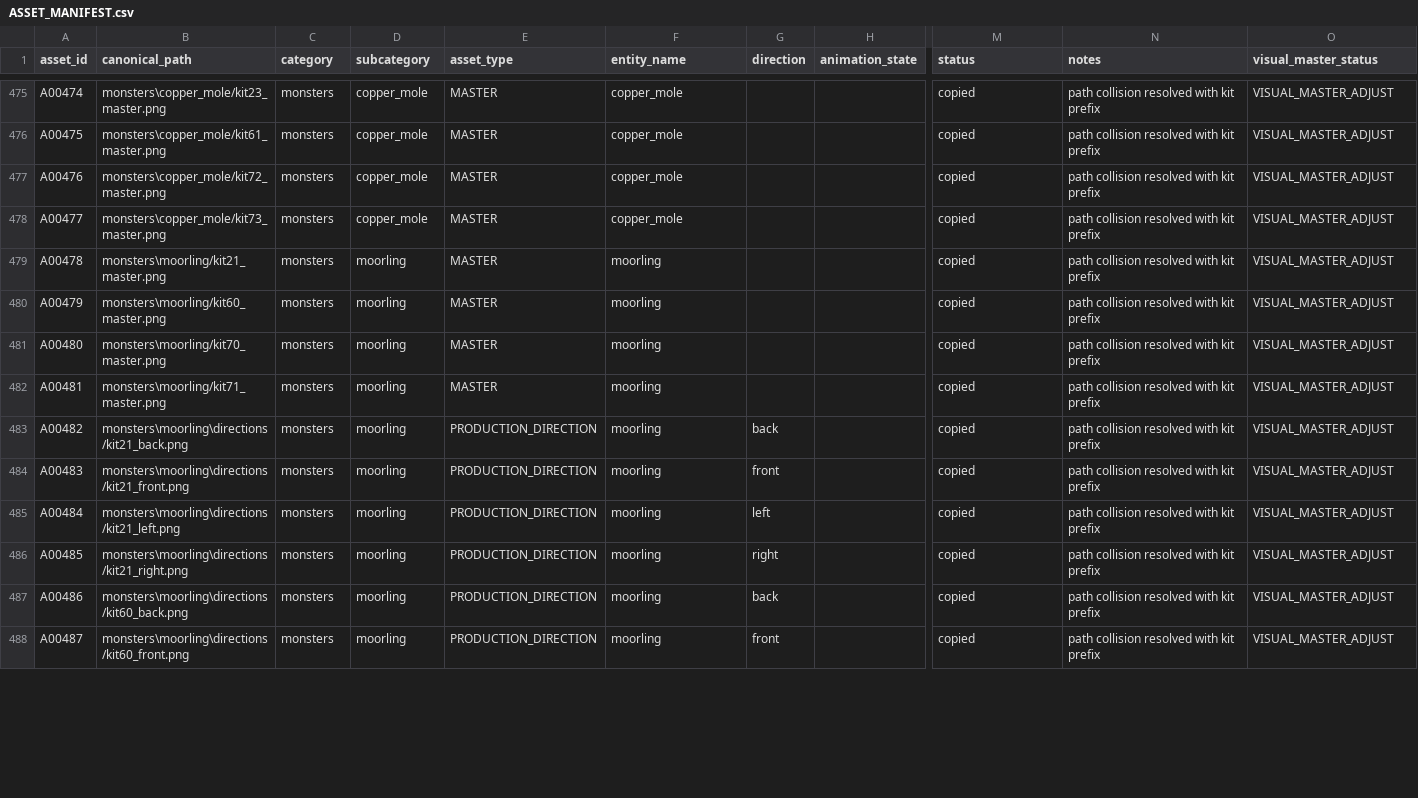
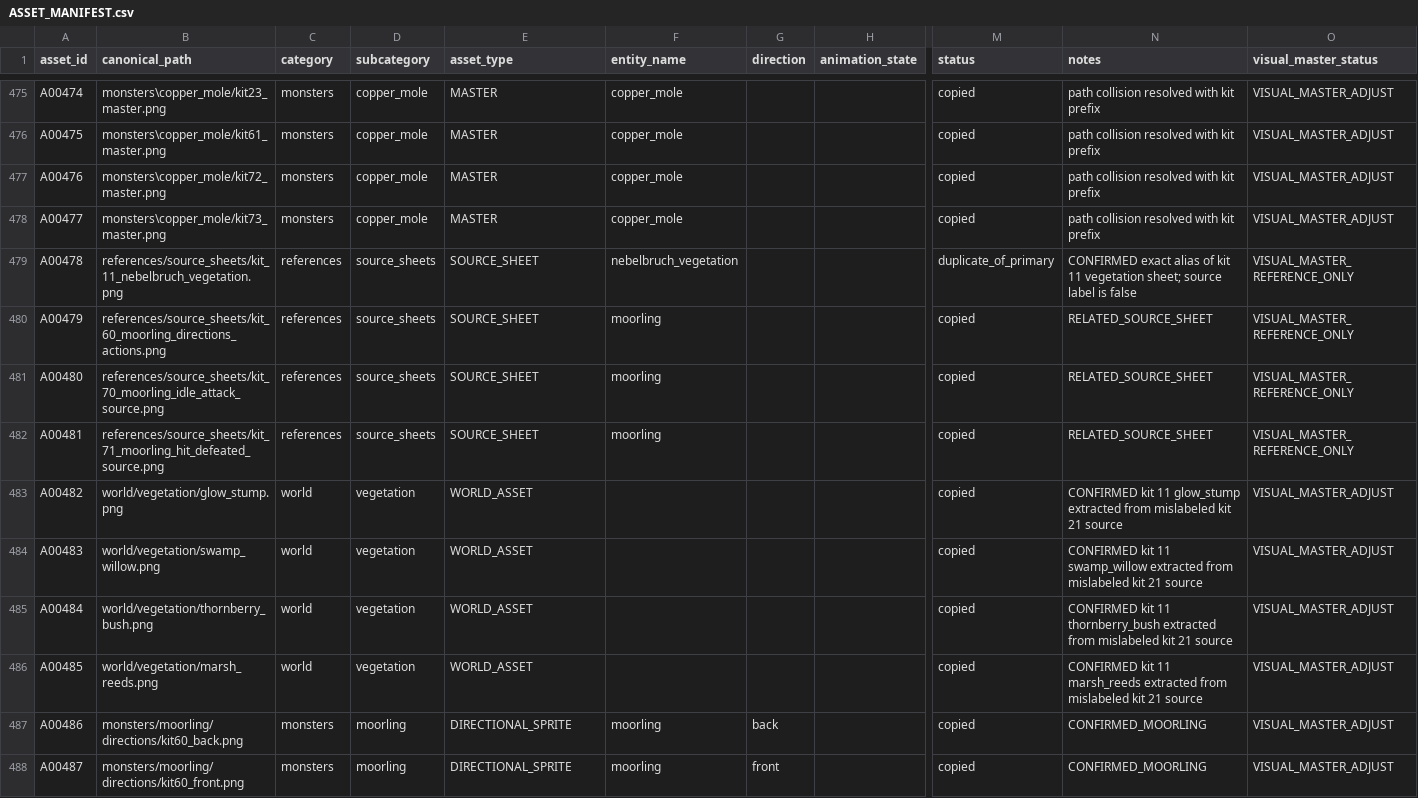
Before and after one commit to Broosskyy/Bramble, a CSV file: assets/game/_catalog/ASSET_MANIFEST.csv, drawn as a sheet; only a part is shown, gaps mark what is left out; the diff covers the shown part only; the diff names each change by its address in the sheet, - before the commit and + after, or states it on an @@ line.

```diff
--- a/assets/game/_catalog/ASSET_MANIFEST.csv
+++ b/assets/game/_catalog/ASSET_MANIFEST.csv
-B479 (canonical_path): monsters\moorling/kit21_master.png
+B479 (canonical_path): references/source_sheets/kit_11_nebelbruch_vegetation.png
-C479:C482 (category): monsters
+C479:C482 (category): references
-D479:D482 (subcategory): moorling
+D479:D482 (subcategory): source_sheets
-E479:E482 (asset_type): MASTER
+E479:E482 (asset_type): SOURCE_SHEET
-F479 (entity_name): moorling
+F479 (entity_name): nebelbruch_vegetation
-M479 (status): copied
+M479 (status): duplicate_of_primary
-N479 (notes): path collision resolved with kit prefix
+N479 (notes): CONFIRMED exact alias of kit 11 vegetation sheet; source label is false
-O479:O482 (visual_master_status): VISUAL_MASTER_ADJUST
+O479:O482 (visual_master_status): VISUAL_MASTER_REFERENCE_ONLY
-B480 (canonical_path): monsters\moorling/kit60_master.png
+B480 (canonical_path): references/source_sheets/kit_60_moorling_directions_actions.png
-N480:N482 (notes): path collision resolved with kit prefix
+N480:N482 (notes): RELATED_SOURCE_SHEET
-B481 (canonical_path): monsters\moorling/kit70_master.png
+B481 (canonical_path): references/source_sheets/kit_70_moorling_idle_attack_source.png
-B482 (canonical_path): monsters\moorling/kit71_master.png
+B482 (canonical_path): references/source_sheets/kit_71_moorling_hit_defeated_source.png
-B483 (canonical_path): monsters\moorling\directions/kit21_back.png
+B483 (canonical_path): world/vegetation/glow_stump.png
-C483:C486 (category): monsters
+C483:C486 (category): world
-D483:D486 (subcategory): moorling
+D483:D486 (subcategory): vegetation
-E483:E486 (asset_type): PRODUCTION_DIRECTION
+E483:E486 (asset_type): WORLD_ASSET
-F483:F486 (entity_name): moorling
+F483:F486 (entity_name): (empty)
-G483 (direction): back
+G483 (direction): (empty)
-N483 (notes): path collision resolved with kit prefix
+N483 (notes): CONFIRMED kit 11 glow_stump extracted from mislabeled kit 21 source
-B484 (canonical_path): monsters\moorling\directions/kit21_front.png
+B484 (canonical_path): world/vegetation/swamp_willow.png
-G484 (direction): front
+G484 (direction): (empty)
-N484 (notes): path collision resolved with kit prefix
+N484 (notes): CONFIRMED kit 11 swamp_willow extracted from mislabeled kit 21 source
-B485 (canonical_path): monsters\moorling\directions/kit21_left.png
+B485 (canonical_path): world/vegetation/thornberry_bush.png
-G485 (direction): left
+G485 (direction): (empty)
-N485 (notes): path collision resolved with kit prefix
+N485 (notes): CONFIRMED kit 11 thornberry_bush extracted from mislabeled kit 21 source
-B486 (canonical_path): monsters\moorling\directions/kit21_right.png
+B486 (canonical_path): world/vegetation/marsh_reeds.png
-G486 (direction): right
+G486 (direction): (empty)
-N486 (notes): path collision resolved with kit prefix
+N486 (notes): CONFIRMED kit 11 marsh_reeds extracted from mislabeled kit 21 source
-B487 (canonical_path): monsters\moorling\directions/kit60_back.png
+B487 (canonical_path): monsters/moorling/directions/kit60_back.png
-E487:E488 (asset_type): PRODUCTION_DIRECTION
+E487:E488 (asset_type): DIRECTIONAL_SPRITE
-N487:N488 (notes): path collision resolved with kit prefix
+N487:N488 (notes): CONFIRMED_MOORLING
-B488 (canonical_path): monsters\moorling\directions/kit60_front.png
+B488 (canonical_path): monsters/moorling/directions/kit60_front.png
```
Also changed, not shown: 108 edited cells elsewhere in this file, assets/game/_catalog/SOURCE_MAPPING.csv, 42 other files.
